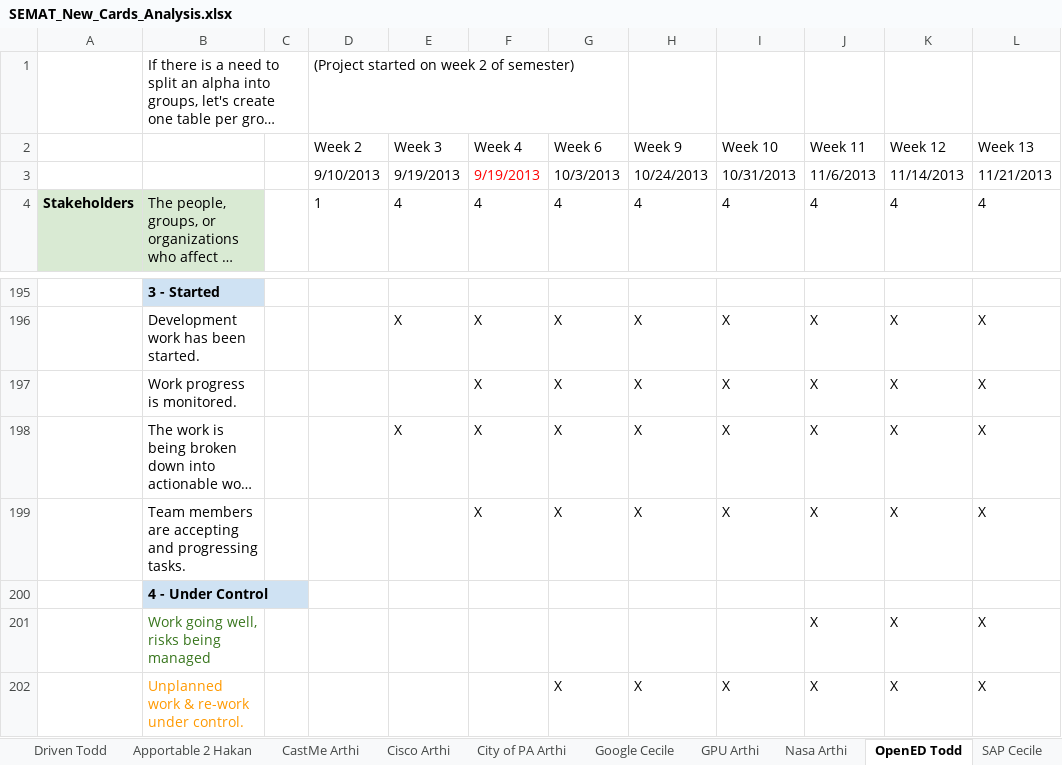
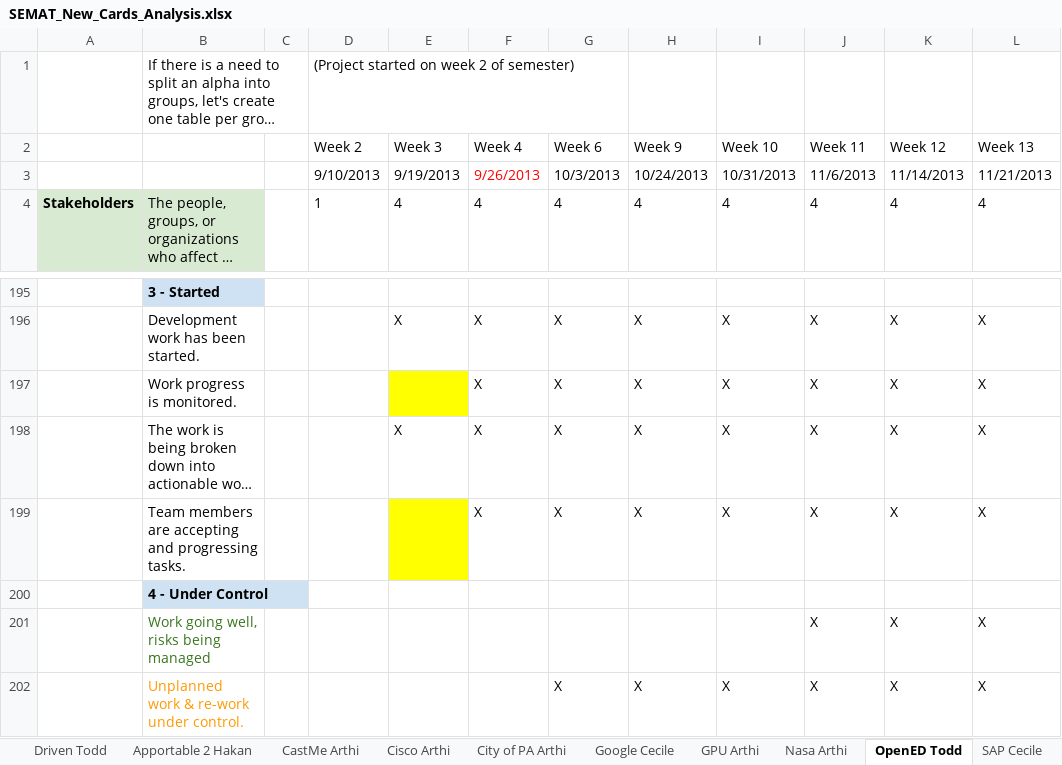
Before and after one commit to professor/semat, an Excel workbook: lib/SEMAT_New_Cards_Analysis.xlsx, sheet OpenED Todd, drawn as a sheet; only a part is shown, gaps mark what is left out; long unchanged cells end in …; values as stored, in another font and other column widths than the file's, no borders; the diff names each change by its address in the sheet, - before the commit and + after, or states it on an @@ line.

Commit message:
Final 1.1 version. Finished after review with Cecile, Hakan, and Todd

```diff
--- a/lib/SEMAT_New_Cards_Analysis.xlsx (sheet OpenED Todd)
+++ b/lib/SEMAT_New_Cards_Analysis.xlsx (sheet OpenED Todd)
-F3 (Week 4): 9/19/2013
+F3 (Week 4): 9/26/2013
-E197 fill: none
+E197 fill: #FFFF00
-E199 fill: none
+E199 fill: #FFFF00
```
Also changed, not shown: sheet Mapping, 1 other file.
